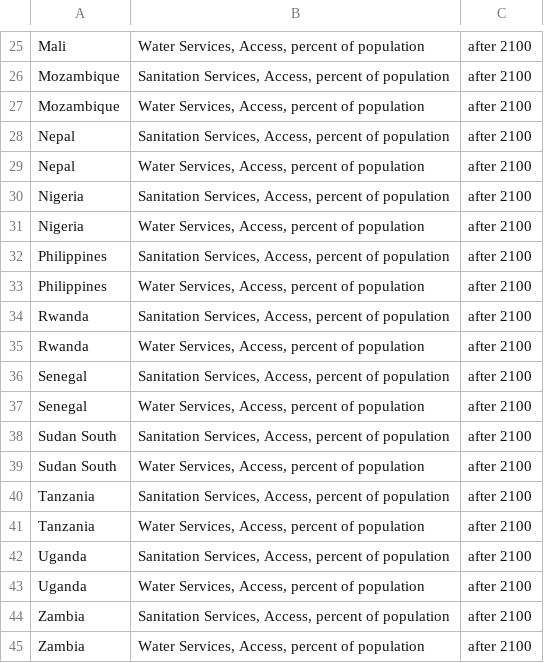
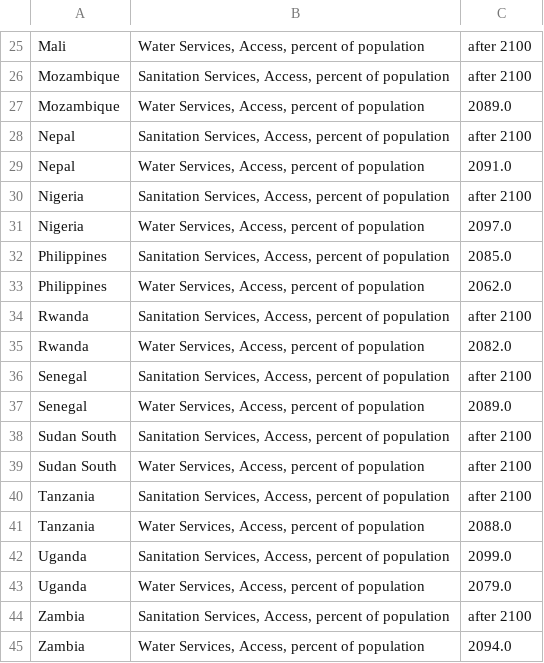
Before and after one commit to akvo/usaid-wssh, a CSV file: output data/YearFull_access.csv, drawn as a sheet; only a part is shown, gaps mark what is left out; the diff covers the shown part only.

```diff
--- a/output data/YearFull_access.csv
+++ b/output data/YearFull_access.csv
@@ -26,13 +26,13 @@ Mali,"Water Services, Access, percent of population",after 2100
 Mozambique,"Sanitation Services, Access, percent of population",after 2100
-Mozambique,"Water Services, Access, percent of population",after 2100
+Mozambique,"Water Services, Access, percent of population",2089.0
 Nepal,"Sanitation Services, Access, percent of population",after 2100
-Nepal,"Water Services, Access, percent of population",after 2100
+Nepal,"Water Services, Access, percent of population",2091.0
 Nigeria,"Sanitation Services, Access, percent of population",after 2100
-Nigeria,"Water Services, Access, percent of population",after 2100
-Philippines,"Sanitation Services, Access, percent of population",after 2100
-Philippines,"Water Services, Access, percent of population",after 2100
+Nigeria,"Water Services, Access, percent of population",2097.0
+Philippines,"Sanitation Services, Access, percent of population",2085.0
+Philippines,"Water Services, Access, percent of population",2062.0
 Rwanda,"Sanitation Services, Access, percent of population",after 2100
-Rwanda,"Water Services, Access, percent of population",after 2100
+Rwanda,"Water Services, Access, percent of population",2082.0
 Senegal,"Sanitation Services, Access, percent of population",after 2100
-Senegal,"Water Services, Access, percent of population",after 2100
+Senegal,"Water Services, Access, percent of population",2089.0
 Sudan South,"Sanitation Services, Access, percent of population",after 2100
@@ -40,6 +40,6 @@ Sudan South,"Water Services, Access, percent of population",after 2100
 Tanzania,"Sanitation Services, Access, percent of population",after 2100
-Tanzania,"Water Services, Access, percent of population",after 2100
-Uganda,"Sanitation Services, Access, percent of population",after 2100
-Uganda,"Water Services, Access, percent of population",after 2100
+Tanzania,"Water Services, Access, percent of population",2088.0
+Uganda,"Sanitation Services, Access, percent of population",2099.0
+Uganda,"Water Services, Access, percent of population",2079.0
 Zambia,"Sanitation Services, Access, percent of population",after 2100
-Zambia,"Water Services, Access, percent of population",after 2100
+Zambia,"Water Services, Access, percent of population",2094.0
```
Also changed, not shown: 9 edited cells elsewhere in this file, 4 other files.
